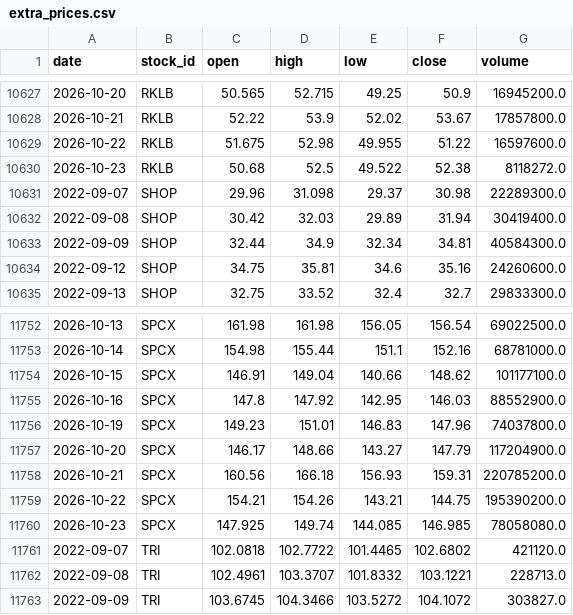
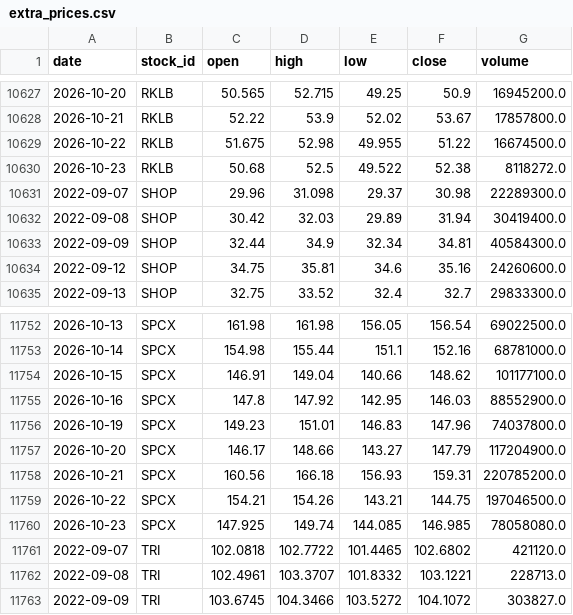
Before and after one commit to LiSh-chen/ForClaude, a CSV file: stock-derby/data/extra_prices.csv, drawn as a sheet; only a part is shown, gaps mark what is left out; the diff covers the shown part only.

```diff
--- a/stock-derby/data/extra_prices.csv
+++ b/stock-derby/data/extra_prices.csv
@@ -10628,3 +10628,3 @@ date,stock_id,open,high,low,close,volume
 2026-10-21,RKLB,52.22,53.9,52.02,53.67,17857800.0
-2026-10-22,RKLB,51.675,52.98,49.955,51.22,16597600.0
+2026-10-22,RKLB,51.675,52.98,49.955,51.22,16674500.0
 2026-10-23,RKLB,50.68,52.5,49.522,52.38,8118272.0
@@ -11758,3 +11758,3 @@ date,stock_id,open,high,low,close,volume
 2026-10-21,SPCX,160.56,166.18,156.93,159.31,220785200.0
-2026-10-22,SPCX,154.21,154.26,143.21,144.75,195390200.0
+2026-10-22,SPCX,154.21,154.26,143.21,144.75,197046500.0
 2026-10-23,SPCX,147.925,149.74,144.085,146.985,78058080.0
```
Also changed, not shown: 5 edited cells elsewhere in this file, stock-derby/data/extra_earnings.csv, 2 other files.
